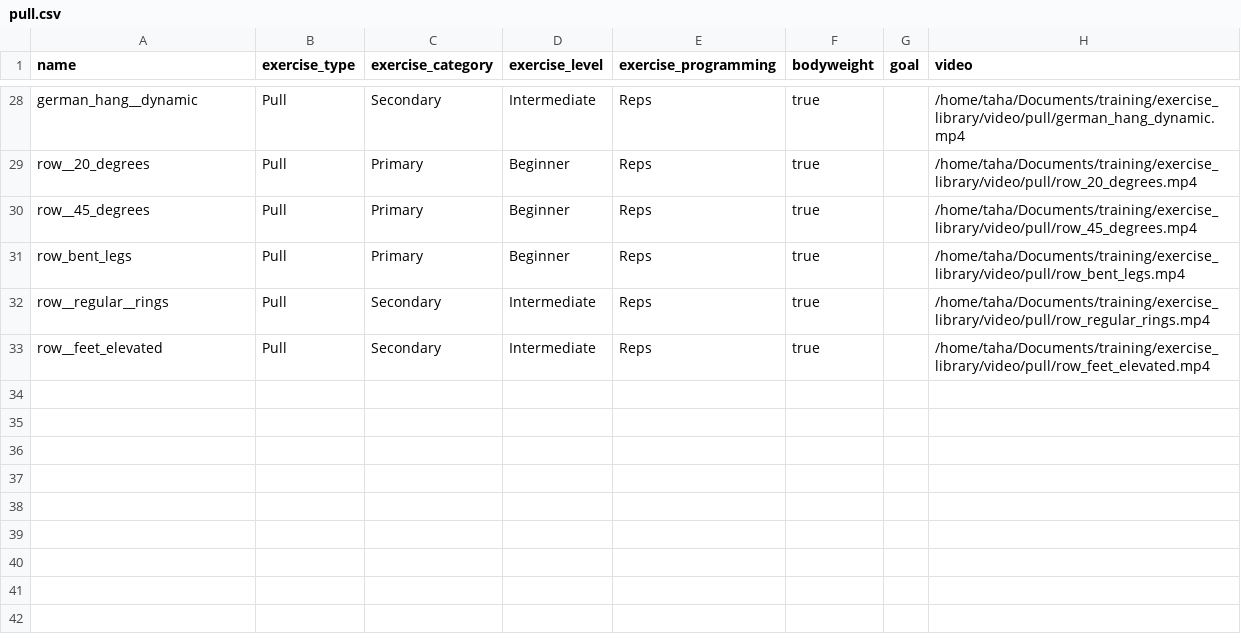
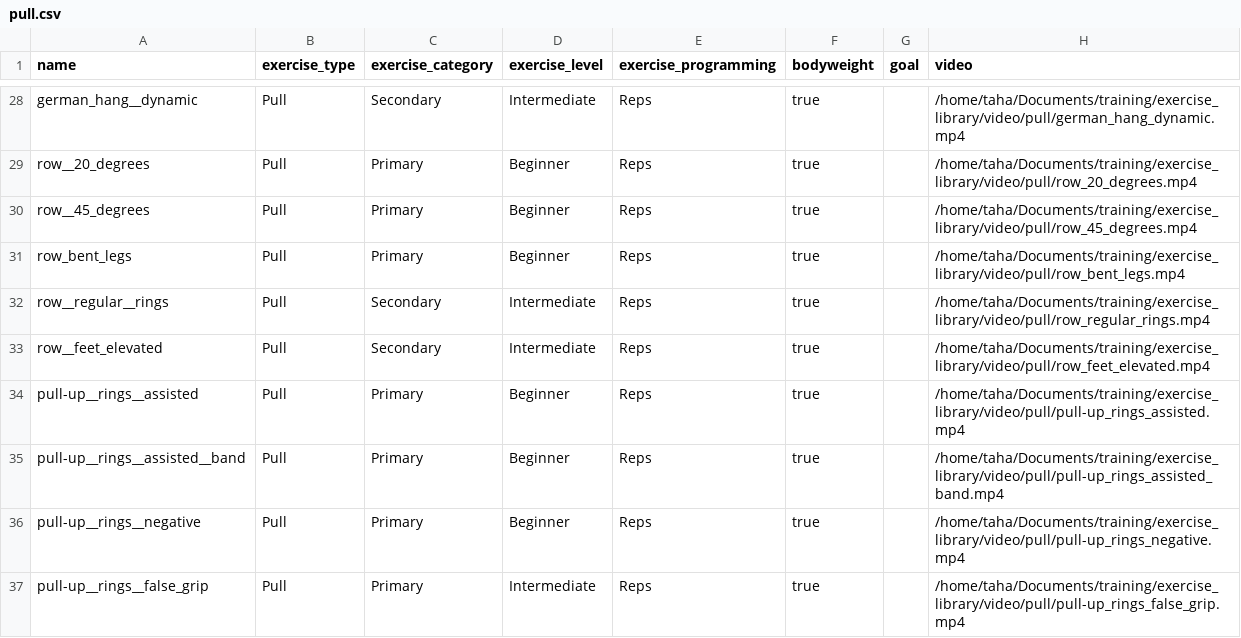
Before and after one commit to TahaHachana/wodgen, a CSV file: exercise_library/pull.csv, drawn as a sheet; only a part is shown, gaps mark what is left out; the diff names each change by its address in the sheet, - before the commit and + after, or states it on an @@ line.

```diff
--- a/exercise_library/pull.csv
+++ b/exercise_library/pull.csv
+row 34: pull-up__rings__assisted | Pull | Primary | Beginner | Reps | true |  | /home/taha/Documents/training/exercise_library/video/pull/pull-up_rings_assisted.mp4
+row 35: pull-up__rings__assisted__band | Pull | Primary | Beginner | Reps | true |  | /home/taha/Documents/training/exercise_library/video/pull/pull-up_rings_assisted_band.mp4
+row 36: pull-up__rings__negative | Pull | Primary | Beginner | Reps | true |  | /home/taha/Documents/training/exercise_library/video/pull/pull-up_rings_negative.mp4
+row 37: pull-up__rings__false_grip | Pull | Primary | Intermediate | Reps | true |  | /home/taha/Documents/training/exercise_library/video/pull/pull-up_rings_false_grip.mp4
```
Also changed, not shown: exercise_library/core.csv, exercise_library/legs.csv, 2 other files.
